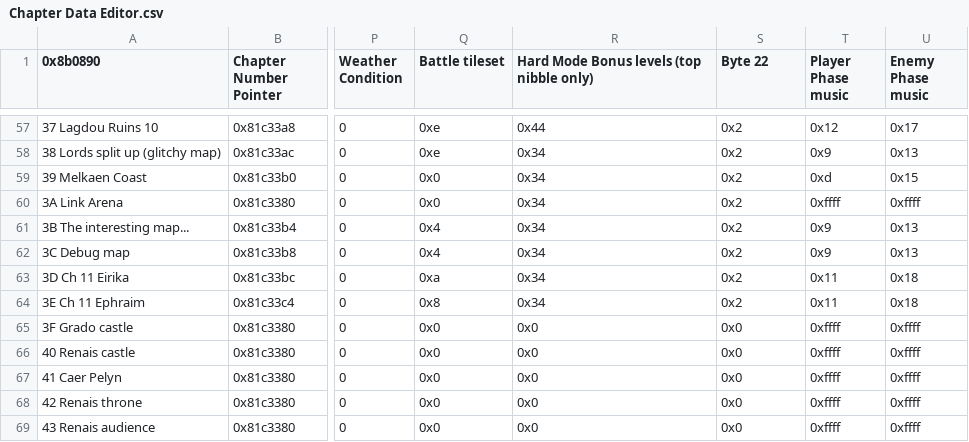
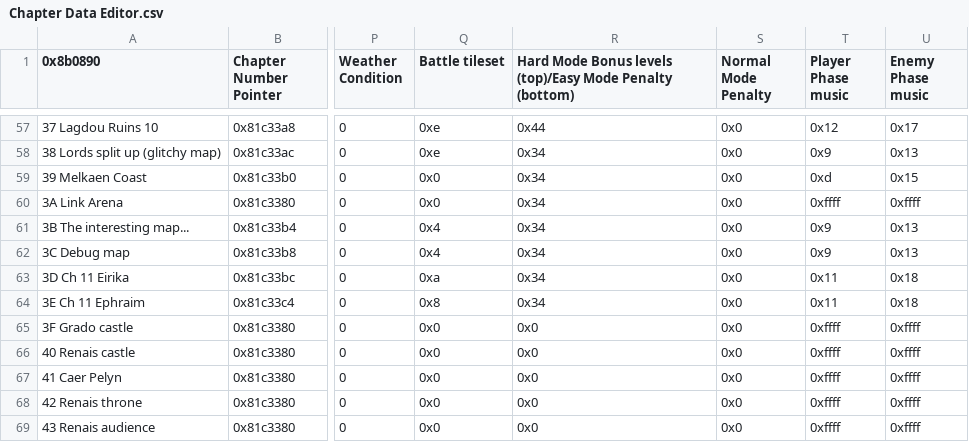
Before and after one commit to Kirbseverywhere/Fire-Emblem-3-Universes, a CSV file: Tables/FE8 Nightmare modules/Chapter data editor/Chapter Data Editor.csv, drawn as a sheet; only a part is shown, gaps mark what is left out; the diff covers the shown part only; the diff names each change by its address in the sheet, - before the commit and + after, or states it on an @@ line.

```diff
--- a/Tables/FE8 Nightmare modules/Chapter data editor/Chapter Data Editor.csv
+++ b/Tables/FE8 Nightmare modules/Chapter data editor/Chapter Data Editor.csv
-R1: …Bonus levels (top nibble only)
+R1: …Bonus levels (top)/Easy Mode Penalty (bottom)
-S1: Byte 22
+S1: Normal Mode Penalty
-S57:S64 (Normal Mode Penalty): 0x2
+S57:S64 (Normal Mode Penalty): 0x0
```
Also changed, not shown: 57 edited cells elsewhere in this file, 6 other files.
